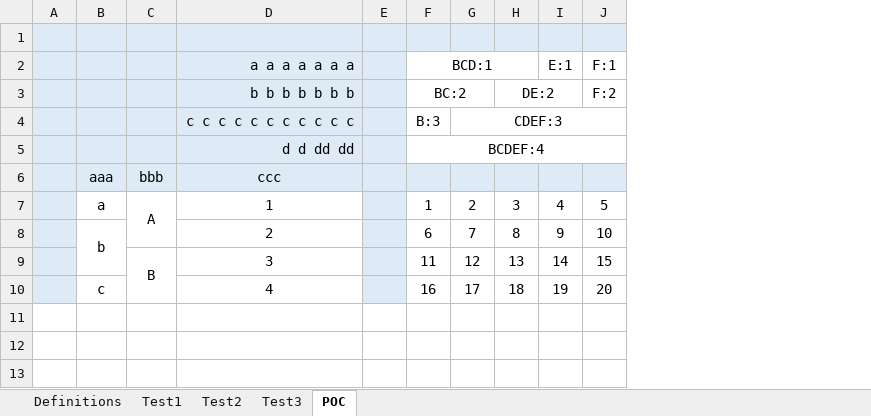
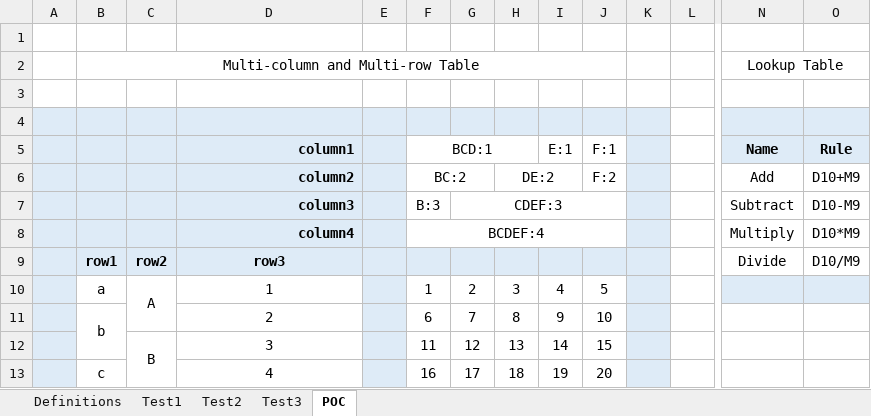
Before and after one commit to tmcmaster/xlsx-lookup, an Excel workbook: src/main/resources/workbooks/Testing.xlsx, sheet POC, drawn as a sheet; only a part is shown, gaps mark what is left out; values as stored, in another font and other column widths than the file's, no borders; removed rows and columns are numbered as before the commit, all else as after; rows hold the shown columns only; the diff covers the shown part only; the diff names each change by its address in the sheet, - before the commit and + after, or states it on an @@ line.

Commit message:
Added support for more table types. Added more unit tests.

```diff
--- a/src/main/resources/workbooks/Testing.xlsx (sheet POC)
+++ b/src/main/resources/workbooks/Testing.xlsx (sheet POC)
+column K, empty
+column L, empty
+column N (Name), rows 6-8: Add | Subtract | Multiply
+column O (Rule), rows 6-8: D10+M9 | D10-M9 | D10*M9
-A1:J1 fill: #DEEBF7
+A1:J1 fill: none
+row 2:  | Multi-column and Multi-row Table |  |  |  |  |  |  |  |  |  |  | Lookup Table
+row 3: (empty)
+row 4: (empty)
-D5: a a a a a a a
+D5: column1
-D5:D8 bold: off
+D5:D8 bold: on
-D6 (column1): b b b b b b b
+D6 (column1): column2
-D7 (column1): c c c c c c c c c c c
+D7 (column1): column3
-D8 (column1): d d dd dd
+D8 (column1): column4
-row 6:  | aaa | bbb | ccc
+row 9:  | row1 | row2 | row3 |  |  |  |  |  |  |  |  | Divide | D10/M9
```
Also changed, not shown: 1 added column elsewhere in this sheet, sheet Definitions, sheet Test3, 14 other files.
